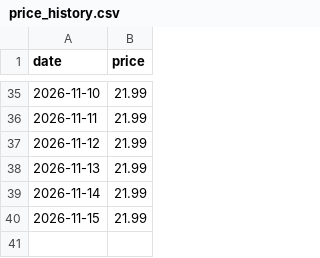
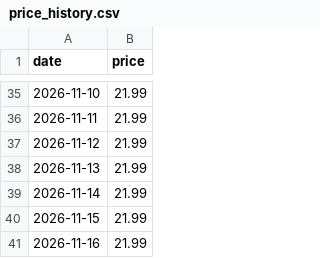
Before and after one commit to wjh6389839/racknerd-price-tracker, a CSV file: price_history.csv, drawn as a sheet; only a part is shown, gaps mark what is left out.

```diff
--- a/price_history.csv
+++ b/price_history.csv
@@ -40 +40,2 @@ date,price
 2026-11-15,21.99
+2026-11-16,21.99
```
Also changed, not shown: 1 other file.
